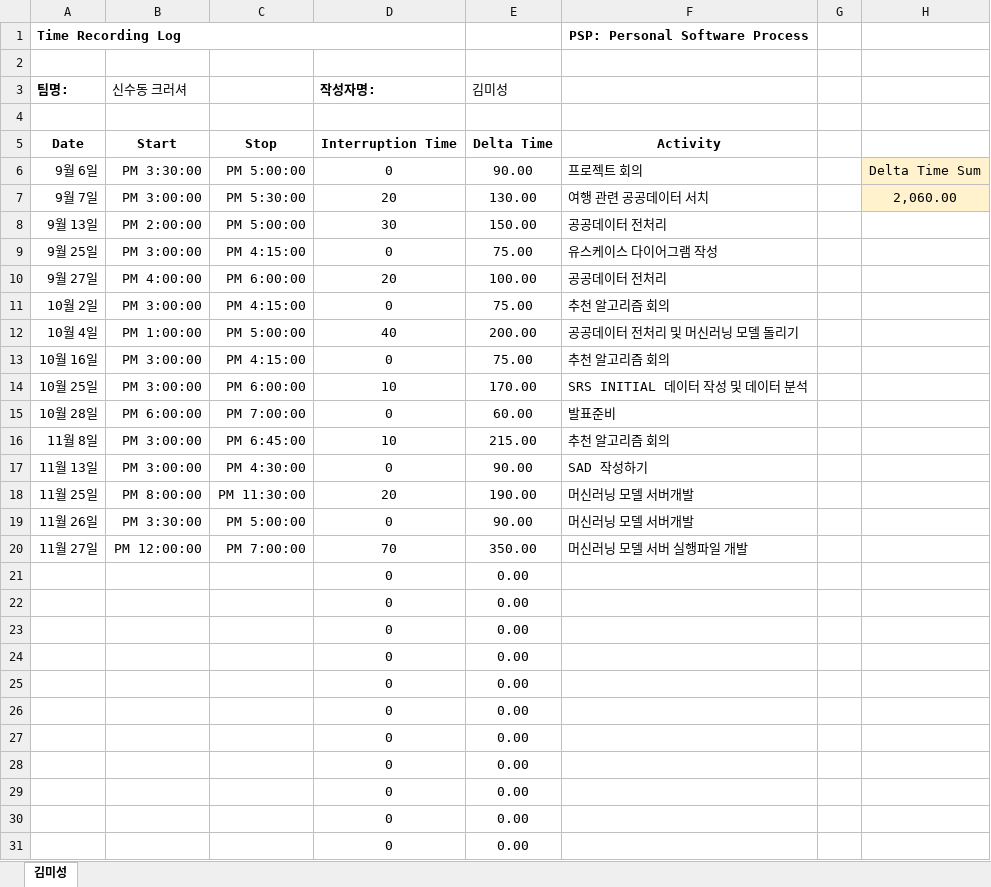
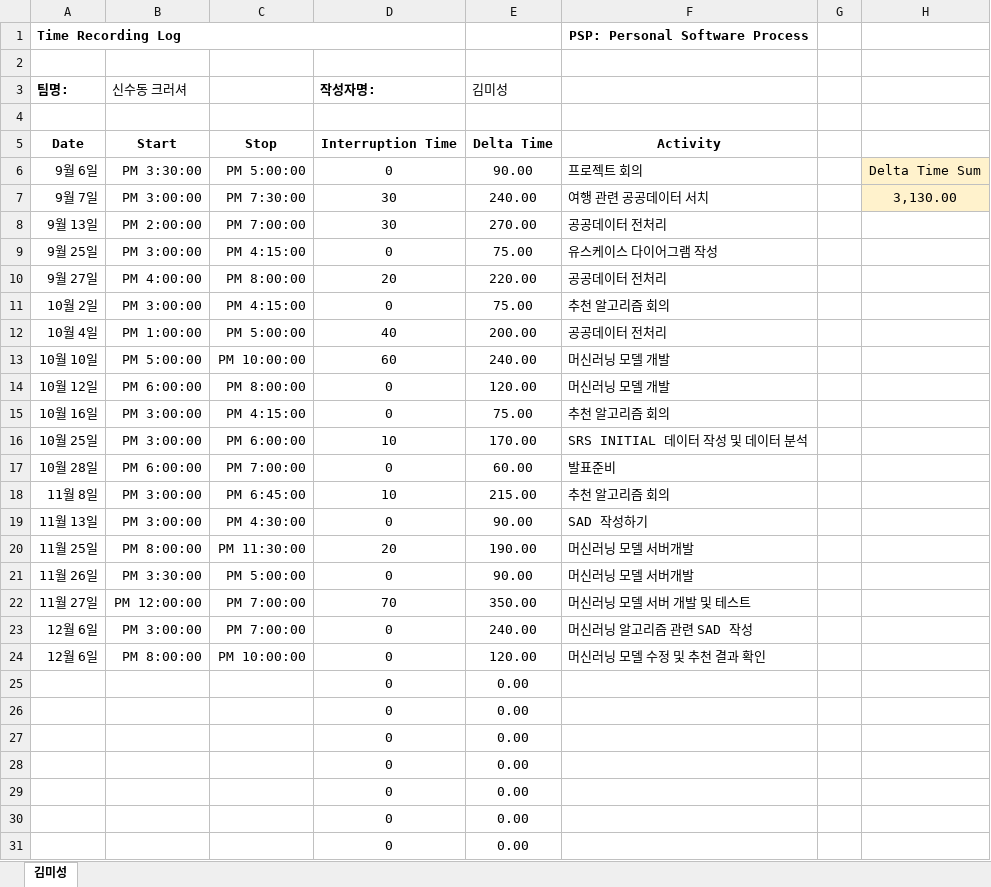
Before and after one commit to roeniss/TripPicker, an Excel workbook: 관리산출물/관리산출물PMP_PSP/PSP/김미성/신수동크러셔_psp_20141188_김미성.xlsx, sheet 김미성, drawn as a sheet; only a part is shown; values as stored, in another font and other column widths than the file's, no borders; removed rows and columns are numbered as before the commit, all else as after; the diff names each change by its address in the sheet, - before the commit and + after, or states it on an @@ line.

Commit message:
PSP 업데이트

```diff
--- a/관리산출물/관리산출물PMP_PSP/PSP/김미성/신수동크러셔_psp_20141188_김미성.xlsx (sheet 김미성)
+++ b/관리산출물/관리산출물PMP_PSP/PSP/김미성/신수동크러셔_psp_20141188_김미성.xlsx (sheet 김미성)
-C7: PM 5:30:00
+C7: PM 7:30:00
-D7 (작성자명:): 20
+D7 (작성자명:): 30
-E7 (김미성): 130.00
+E7 (김미성): 240.00
-H7: 2,060.00
+H7: 3,130.00
-C8: PM 5:00:00
+C8: PM 7:00:00
-E8 (김미성): 150.00
+E8 (김미성): 270.00
-C10: PM 6:00:00
+C10: PM 8:00:00
-E10 (김미성): 100.00
+E10 (김미성): 220.00
-F12: 공공데이터 전처리 및 머신러닝 모델 돌리기
+F12: 공공데이터 전처리
+row 13: 10월 10일 | PM 5:00:00 | PM 10:00:00 | 60 | 240.00 | 머신러닝 모델 개발
+row 14: 10월 12일 | PM 6:00:00 | PM 8:00:00 | 0 | 120.00 | 머신러닝 모델 개발
-F22: 머신러닝 모델 서버 실행파일 개발
+F22: 머신러닝 모델 서버 개발 및 테스트
-row 21:  |  |  | 0 | 0.00
-row 22:  |  |  | 0 | 0.00
-row 23:  |  |  | 0 | 0.00
-row 24:  |  |  | 0 | 0.00
+row 23: 12월 6일 | PM 3:00:00 | PM 7:00:00 | 0 | 240.00 | 머신러닝 알고리즘 관련 SAD 작성
+row 24: 12월 6일 | PM 8:00:00 | PM 10:00:00 | 0 | 120.00 | 머신러닝 모델 수정 및 추천 결과 확인
```
Also changed, not shown: formulas that keep their value.
